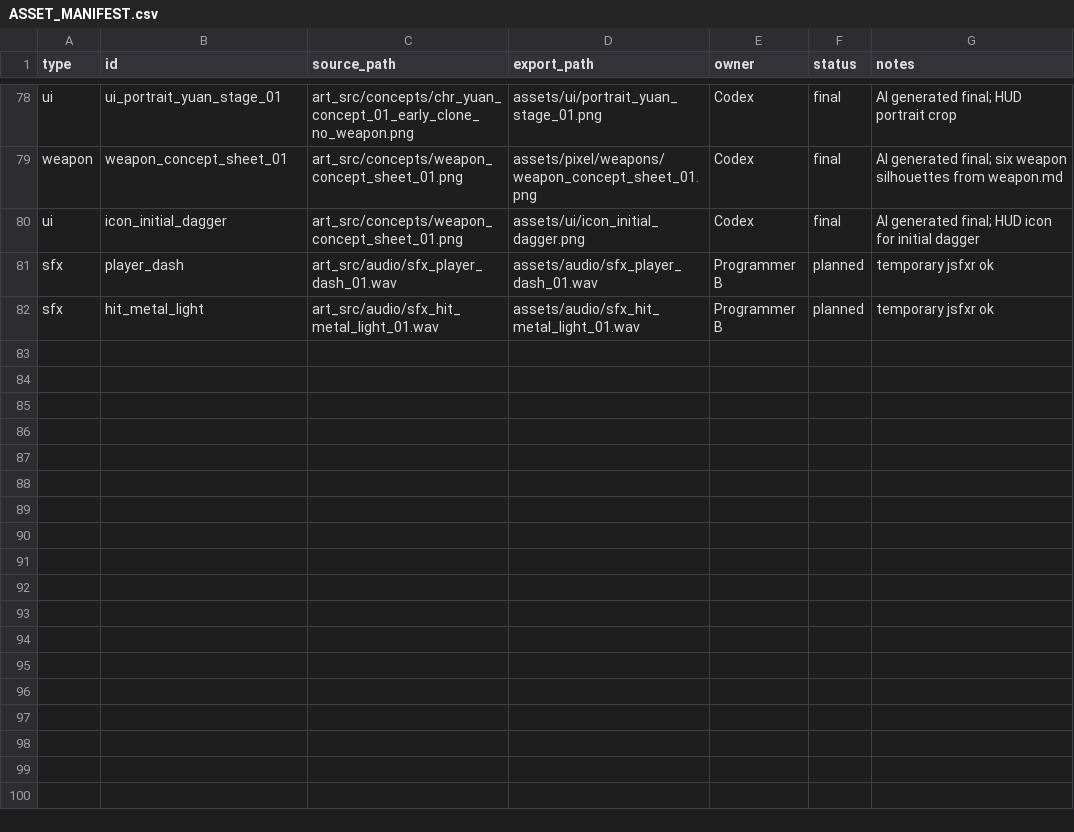
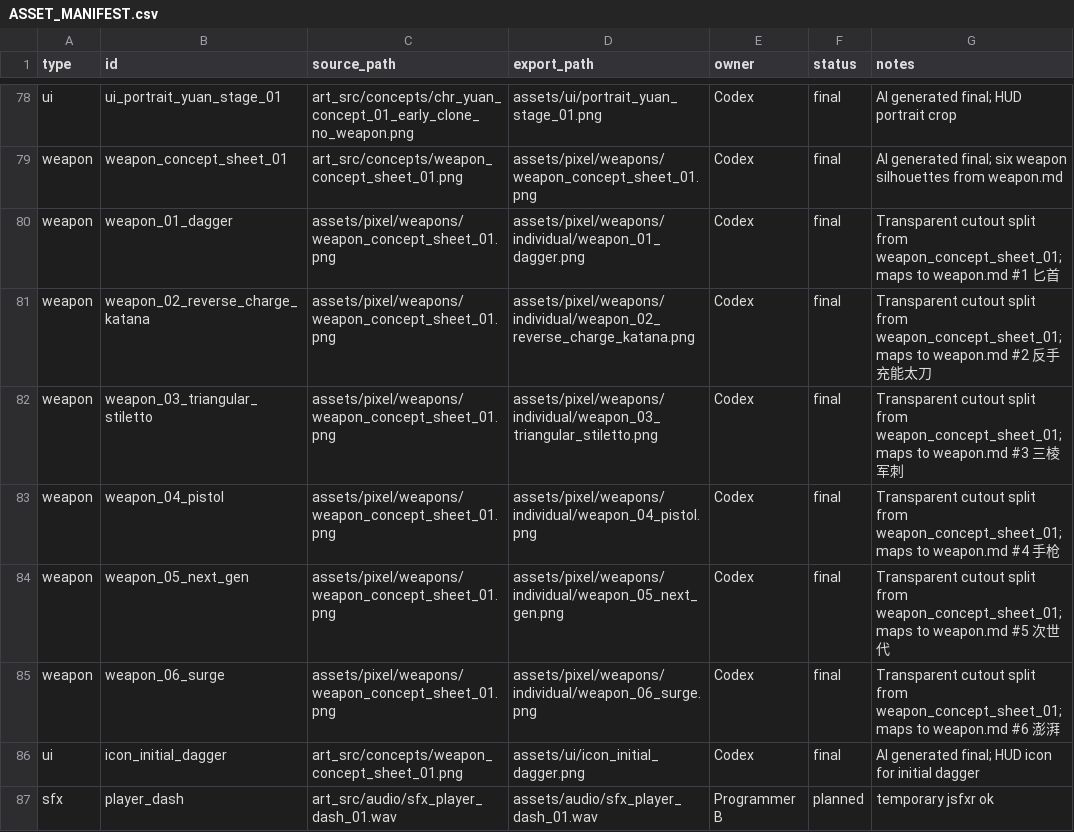
Before and after one commit to zixuanjiang332/Source, a CSV file: docs/ASSET_MANIFEST.csv, drawn as a sheet; only a part is shown, gaps mark what is left out; the shorter side is filled out with more unchanged rows.

```diff
--- a/docs/ASSET_MANIFEST.csv
+++ b/docs/ASSET_MANIFEST.csv
@@ -79,2 +79,8 @@ ui,ui_portrait_yuan_stage_01,art_src/concepts/chr_yuan_concept_01_early_clone_no
 weapon,weapon_concept_sheet_01,art_src/concepts/weapon_concept_sheet_01.png,assets/pixel/weapons/weapon_concept_sheet_01.png,Codex,final,AI generated final; six weapon silhouettes from weapon.md
+weapon,weapon_01_dagger,assets/pixel/weapons/weapon_concept_sheet_01.png,assets/pixel/weapons/individual/weapon_01_dagger.png,Codex,final,Transparent cutout split from weapon_concept_sheet_01; maps to weapon.md #1 匕首
+weapon,weapon_02_reverse_charge_katana,assets/pixel/weapons/weapon_concept_sheet_01.png,assets/pixel/weapons/individual/weapon_02_reverse_charge_katana.png,Codex,final,Transparent cutout split from weapon_concept_sheet_01; maps to weapon.md #2 反手充能太刀
+weapon,weapon_03_triangular_stiletto,assets/pixel/weapons/weapon_concept_sheet_01.png,assets/pixel/weapons/individual/weapon_03_triangular_stiletto.png,Codex,final,Transparent cutout split from weapon_concept_sheet_01; maps to weapon.md #3 三棱军刺
+weapon,weapon_04_pistol,assets/pixel/weapons/weapon_concept_sheet_01.png,assets/pixel/weapons/individual/weapon_04_pistol.png,Codex,final,Transparent cutout split from weapon_concept_sheet_01; maps to weapon.md #4 手枪
+weapon,weapon_05_next_gen,assets/pixel/weapons/weapon_concept_sheet_01.png,assets/pixel/weapons/individual/weapon_05_next_gen.png,Codex,final,Transparent cutout split from weapon_concept_sheet_01; maps to weapon.md #5 次世代
+weapon,weapon_06_surge,assets/pixel/weapons/weapon_concept_sheet_01.png,assets/pixel/weapons/individual/weapon_06_surge.png,Codex,final,Transparent cutout split from weapon_concept_sheet_01; maps to weapon.md #6 澎湃
 ui,icon_initial_dagger,art_src/concepts/weapon_concept_sheet_01.png,assets/ui/icon_initial_dagger.png,Codex,final,AI generated final; HUD icon for initial dagger
```
Also changed, not shown: 22 other files.
